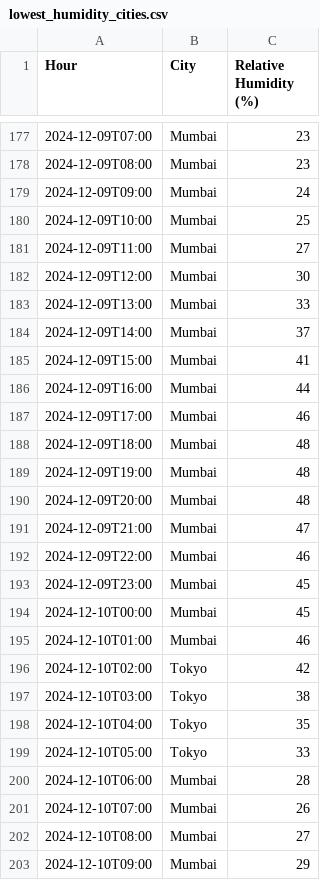
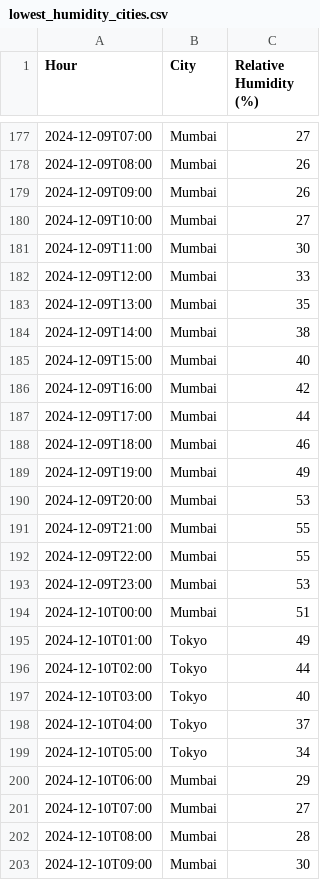
Before and after one commit to namanvats/weather_scrapper_citywise, a CSV file: Data/lowest_humidity_cities.csv, drawn as a sheet; only a part is shown, gaps mark what is left out; the diff covers the shown part only.

```diff
--- a/Data/lowest_humidity_cities.csv
+++ b/Data/lowest_humidity_cities.csv
@@ -177,27 +177,27 @@ Hour,City,Relative Humidity (%)
-2024-12-09T07:00,Mumbai,23
-2024-12-09T08:00,Mumbai,23
-2024-12-09T09:00,Mumbai,24
-2024-12-09T10:00,Mumbai,25
-2024-12-09T11:00,Mumbai,27
-2024-12-09T12:00,Mumbai,30
-2024-12-09T13:00,Mumbai,33
-2024-12-09T14:00,Mumbai,37
-2024-12-09T15:00,Mumbai,41
-2024-12-09T16:00,Mumbai,44
-2024-12-09T17:00,Mumbai,46
-2024-12-09T18:00,Mumbai,48
-2024-12-09T19:00,Mumbai,48
-2024-12-09T20:00,Mumbai,48
-2024-12-09T21:00,Mumbai,47
-2024-12-09T22:00,Mumbai,46
-2024-12-09T23:00,Mumbai,45
-2024-12-10T00:00,Mumbai,45
-2024-12-10T01:00,Mumbai,46
-2024-12-10T02:00,Tokyo,42
-2024-12-10T03:00,Tokyo,38
-2024-12-10T04:00,Tokyo,35
-2024-12-10T05:00,Tokyo,33
-2024-12-10T06:00,Mumbai,28
-2024-12-10T07:00,Mumbai,26
-2024-12-10T08:00,Mumbai,27
-2024-12-10T09:00,Mumbai,29
+2024-12-09T07:00,Mumbai,27
+2024-12-09T08:00,Mumbai,26
+2024-12-09T09:00,Mumbai,26
+2024-12-09T10:00,Mumbai,27
+2024-12-09T11:00,Mumbai,30
+2024-12-09T12:00,Mumbai,33
+2024-12-09T13:00,Mumbai,35
+2024-12-09T14:00,Mumbai,38
+2024-12-09T15:00,Mumbai,40
+2024-12-09T16:00,Mumbai,42
+2024-12-09T17:00,Mumbai,44
+2024-12-09T18:00,Mumbai,46
+2024-12-09T19:00,Mumbai,49
+2024-12-09T20:00,Mumbai,53
+2024-12-09T21:00,Mumbai,55
+2024-12-09T22:00,Mumbai,55
+2024-12-09T23:00,Mumbai,53
+2024-12-10T00:00,Mumbai,51
+2024-12-10T01:00,Tokyo,49
+2024-12-10T02:00,Tokyo,44
+2024-12-10T03:00,Tokyo,40
+2024-12-10T04:00,Tokyo,37
+2024-12-10T05:00,Tokyo,34
+2024-12-10T06:00,Mumbai,29
+2024-12-10T07:00,Mumbai,27
+2024-12-10T08:00,Mumbai,28
+2024-12-10T09:00,Mumbai,30
```
Also changed, not shown: 80 edited cells elsewhere in this file, Data/highest_temp_cities.csv, Data/weather_data.csv, 12 other files.
